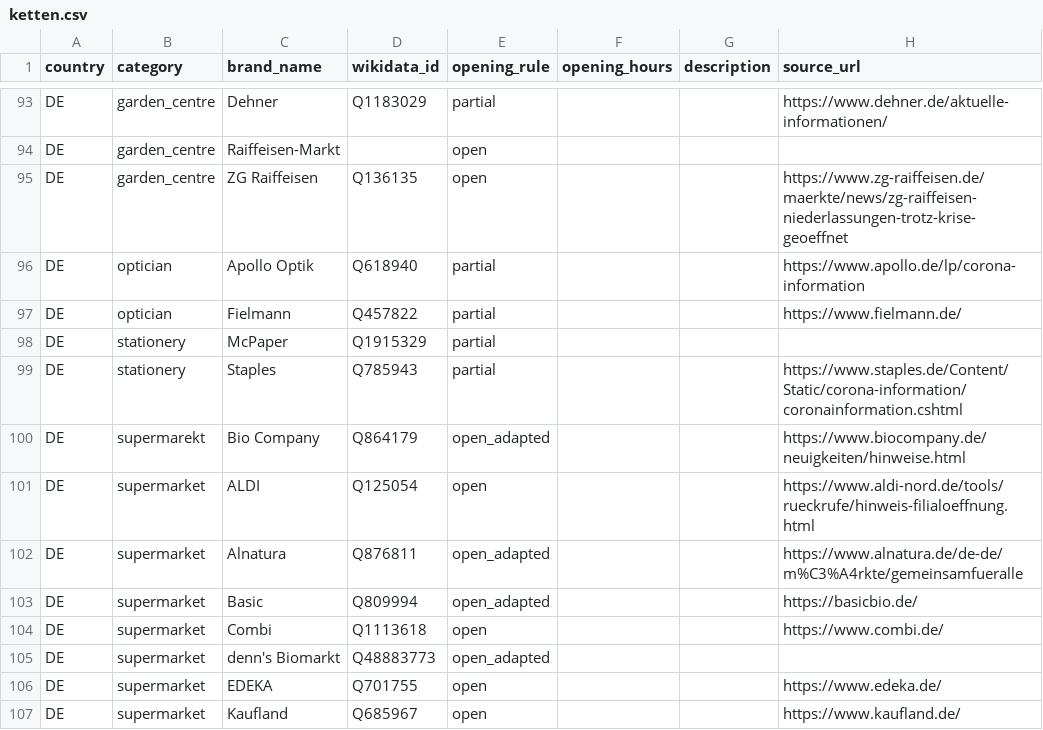
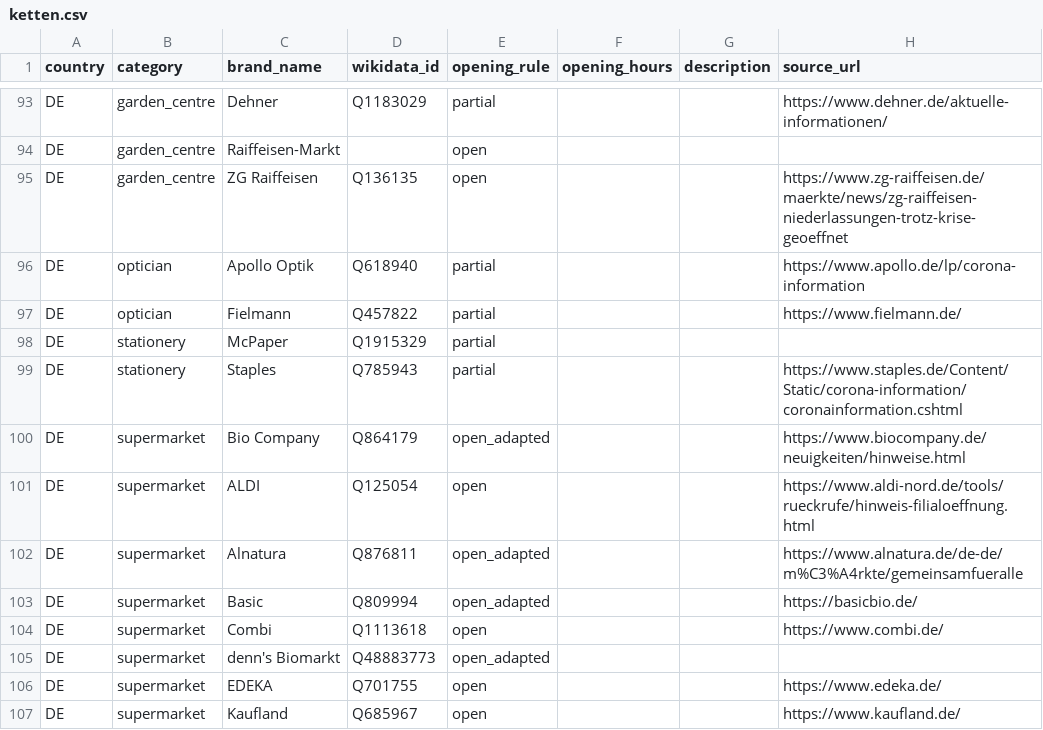
Before and after one commit to bleibtoffen/bleibtoffen, a CSV file: ketten.csv, drawn as a sheet; only a part is shown, gaps mark what is left out; the diff names each change by its address in the sheet, - before the commit and + after, or states it on an @@ line.

Commit message:
ketten.cvs: fix typo in type

```diff
--- a/ketten.csv
+++ b/ketten.csv
-B100 (category): supermarekt
+B100 (category): supermarket
```
